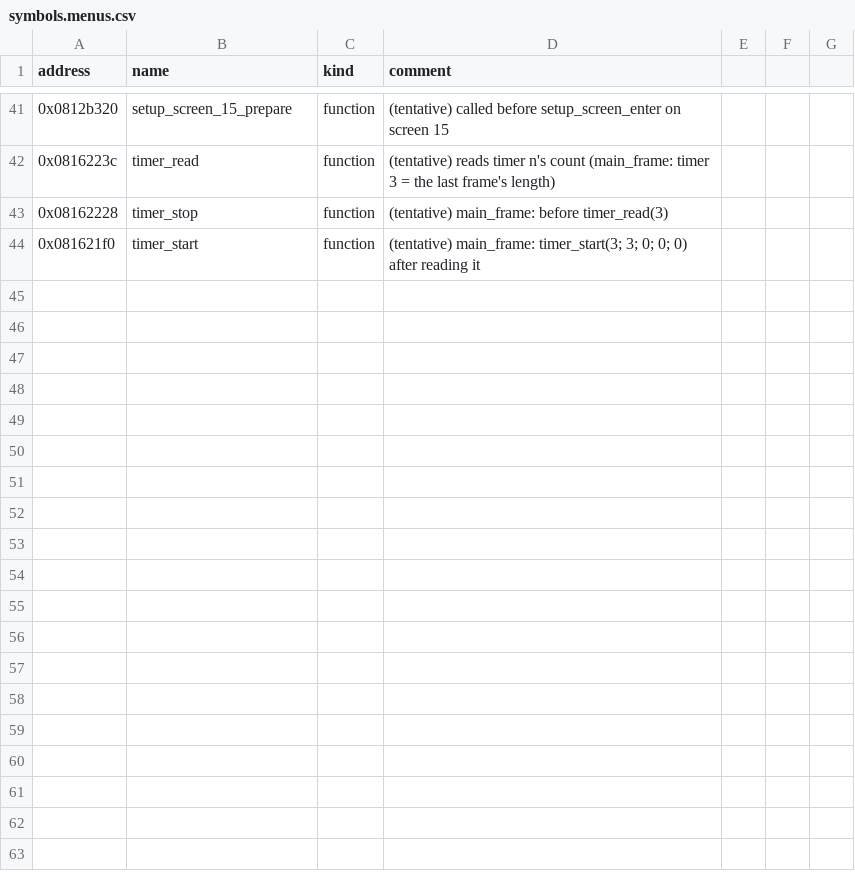
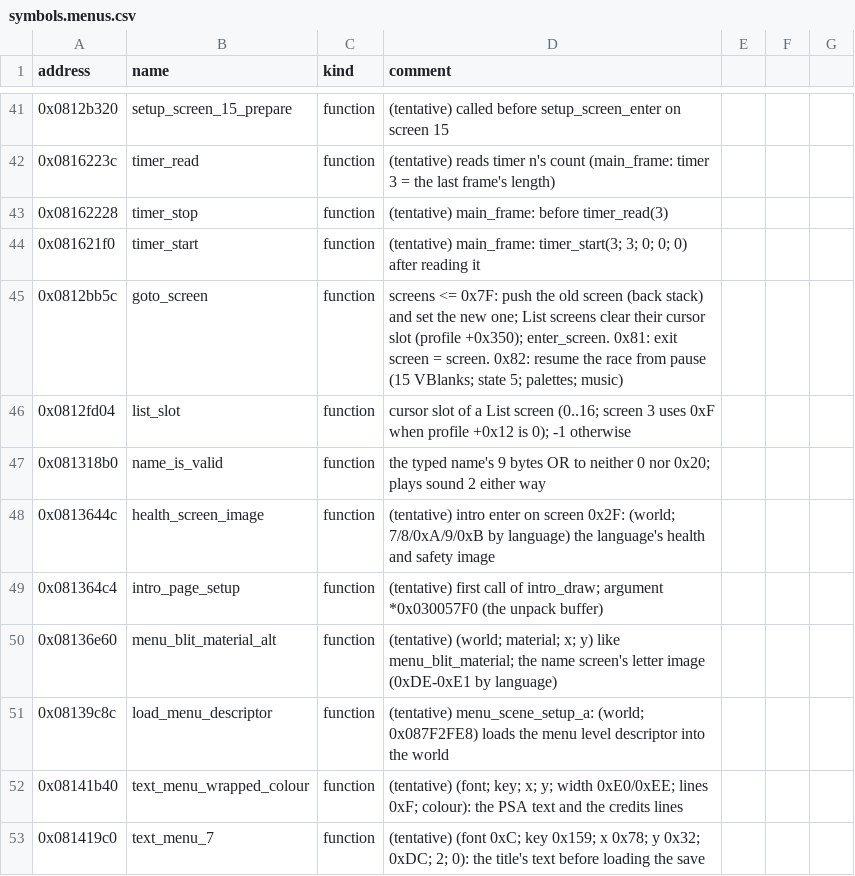
Before and after one commit to mtailordev/nfs-gba, a CSV file: docs/engine/notes/symbols.menus.csv, drawn as a sheet; only a part is shown, gaps mark what is left out; the diff names each change by its address in the sheet, - before the commit and + after, or states it on an @@ line.

```diff
--- a/docs/engine/notes/symbols.menus.csv
+++ b/docs/engine/notes/symbols.menus.csv
+row 45: 0x0812bb5c | goto_screen | function | screens <= 0x7F: push the old screen (back stack) and set the new one; List screens clear their cursor slot (profile +0x350); enter_screen. 0x81: exit screen = screen. 0x82: resume the race from pause (15 VBlanks; state 5; palettes; music)
+row 46: 0x0812fd04 | list_slot | function | cursor slot of a List screen (0..16; screen 3 uses 0xF when profile +0x12 is 0); -1 otherwise
+row 47: 0x081318b0 | name_is_valid | function | the typed name's 9 bytes OR to neither 0 nor 0x20; plays sound 2 either way
+row 48: 0x0813644c | health_screen_image | function | (tentative) intro enter on screen 0x2F: (world; 7/8/0xA/9/0xB by language) the language's health and safety image
+row 49: 0x081364c4 | intro_page_setup | function | (tentative) first call of intro_draw; argument *0x030057F0 (the unpack buffer)
+row 50: 0x08136e60 | menu_blit_material_alt | function | (tentative) (world; material; x; y) like menu_blit_material; the name screen's letter image (0xDE-0xE1 by language)
+row 51: 0x08139c8c | load_menu_descriptor | function | (tentative) menu_scene_setup_a: (world; 0x087F2FE8) loads the menu level descriptor into the world
+row 52: 0x08141b40 | text_menu_wrapped_colour | function | (tentative) (font; key; x; y; width 0xE0/0xEE; lines 0xF; colour): the PSA text and the credits lines
+row 53: 0x081419c0 | text_menu_7 | function | (tentative) (font 0xC; key 0x159; x 0x78; y 0x32; 0xDC; 2; 0): the title's text before loading the save
```
Also changed, not shown: docs/engine/notes/addresses.menus.csv, 1 other file.
